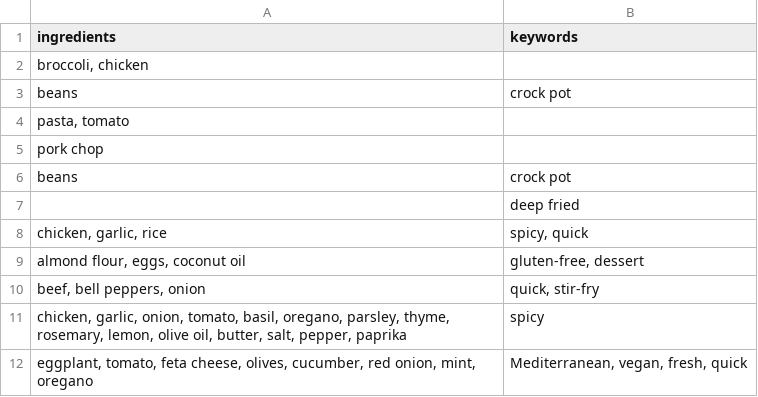
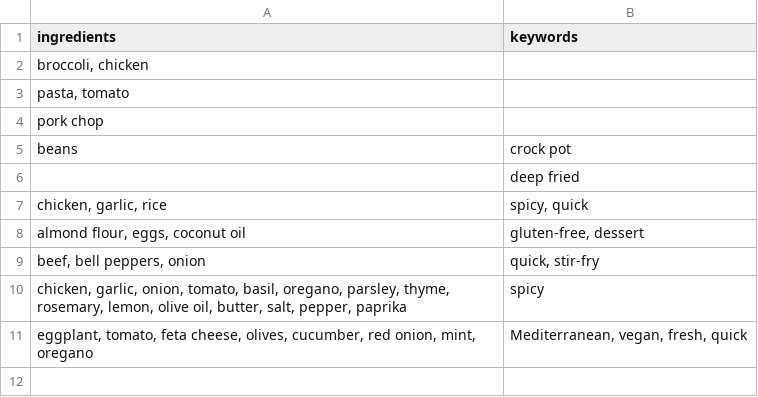
Before and after one commit to Demidov-N/RecipeSearcher, a CSV file: evaluation/querries.csv, drawn as a sheet; the diff names each change by its address in the sheet, - before the commit and + after, or states it on an @@ line.

Commit message:
Fixed the Queries

```diff
--- a/evaluation/querries.csv
+++ b/evaluation/querries.csv
-row 3: beans | crock pot
```
